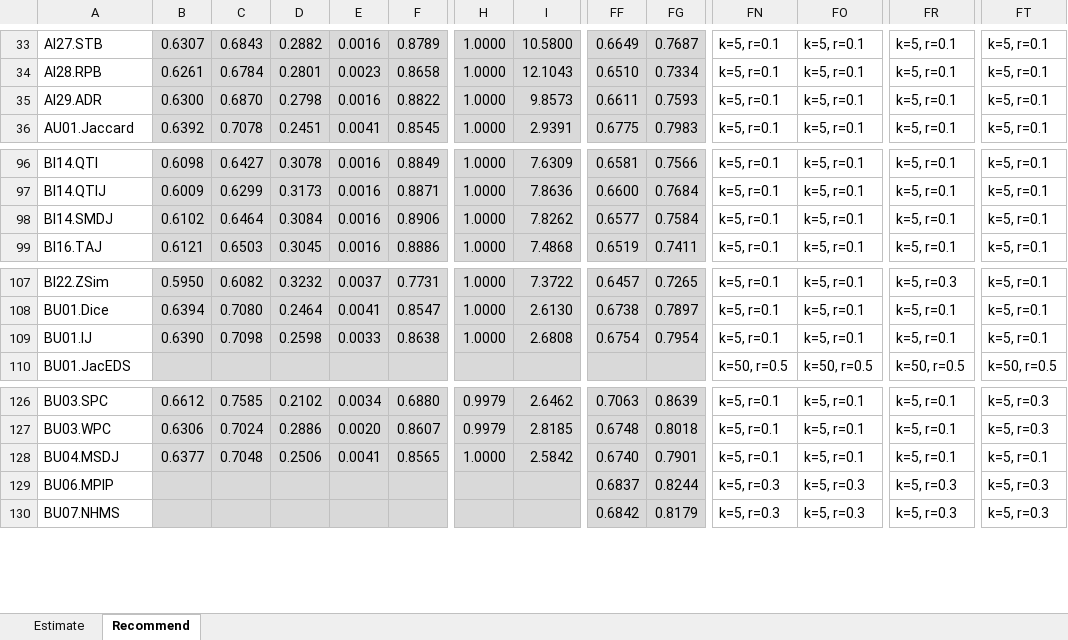
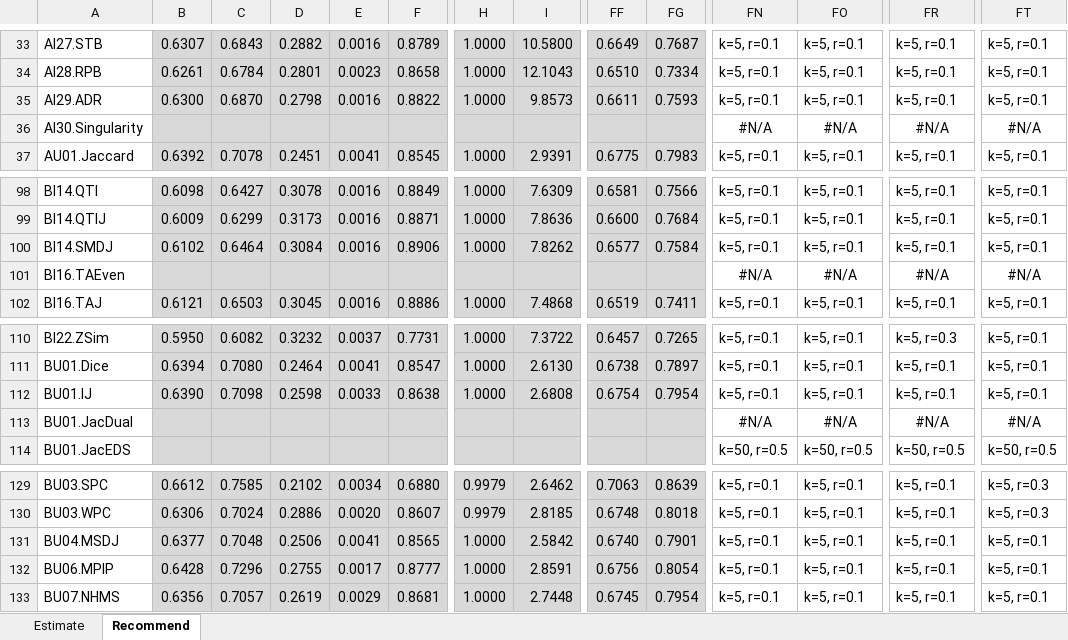
Before and after one commit to locnguyenacademic/sim, an Excel workbook: 4_testing/TestAnalysisTemplate.xlsx, sheet Recommend, drawn as a sheet; only a part is shown, gaps mark what is left out; values as stored, in another font and other column widths than the file's, no borders; addresses are those after the commit; rows hold the shown columns only; the diff covers the shown part only; the diff names each change by its address in the sheet, - before the commit and + after, or states it on an @@ line.

```diff
--- a/4_testing/TestAnalysisTemplate.xlsx (sheet Recommend)
+++ b/4_testing/TestAnalysisTemplate.xlsx (sheet Recommend)
+row 36: AI30.Singularity |  |  |  |  |  |  |  |  |  | #N/A | #N/A | #N/A | #N/A
+row 101: BI16.TAEven |  |  |  |  |  |  |  |  |  | #N/A | #N/A | #N/A | #N/A
+row 113: BU01.JacDual |  |  |  |  |  |  |  |  |  | #N/A | #N/A | #N/A | #N/A
-B132: (empty)
+B132: 0.6428
-C132: (empty)
+C132: 0.7296
-D132: (empty)
+D132: 0.2755
-E132: (empty)
+E132: 0.0017
-F132: (empty)
+F132: 0.8777
-H132:H133: (empty)
+H132:H133: 1.0000
-I132: (empty)
+I132: 2.8591
-FF132: 0.6837
+FF132: 0.6756
-FG132: 0.8244
+FG132: 0.8054
-FN132:FN133: k=5, r=0.3
+FN132:FN133: k=5, r=0.1
-FO132:FO133: k=5, r=0.3
+FO132:FO133: k=5, r=0.1
-FR132:FR133: k=5, r=0.3
+FR132:FR133: k=5, r=0.1
-FT132:FT133: k=5, r=0.3
+FT132:FT133: k=5, r=0.1
-B133: (empty)
+B133: 0.6356
-C133: (empty)
+C133: 0.7057
-D133: (empty)
+D133: 0.2619
-E133: (empty)
+E133: 0.0029
-F133: (empty)
+F133: 0.8681
-I133: (empty)
+I133: 2.7448
-FF133: 0.6842
+FF133: 0.6745
-FG133: 0.8179
+FG133: 0.7954
```
Also changed, not shown: 3 added rows, 2 removed rows, 1173 edited cells and cell formats elsewhere in this sheet, sheet Estimate, formulas that keep their value, 4_testing/neighborcf/movielens/2022.05.19-big/TestAnalysis.xlsx, 5 other files.
